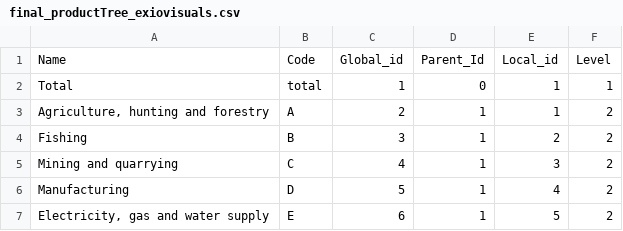
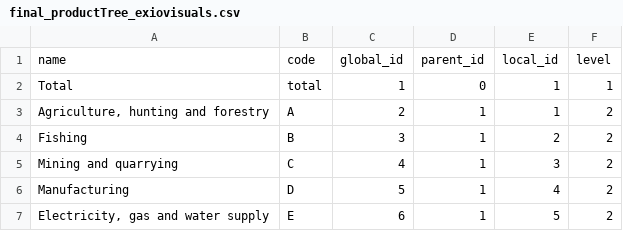
Before and after one commit to CMLPlatform/ramascene, a CSV file: python_ini/data/final_productTree_exiovisuals.csv, drawn as a sheet; only a part is shown; removed rows and columns are numbered as before the commit, all else as after; the diff names each change by its address in the sheet, - before the commit and + after, or states it on an @@ line.

```diff
--- a/python_ini/data/final_productTree_exiovisuals.csv
+++ b/python_ini/data/final_productTree_exiovisuals.csv
-row 1: Name | Code | Global_id | Parent_Id | Local_id | Level
+row 1: name | code | global_id | parent_id | local_id | level
```
Also changed, not shown: python_ini/data/final_countryTree_exiovisuals.csv, python_ini/data/mod_indicators.csv, 15 other files.
